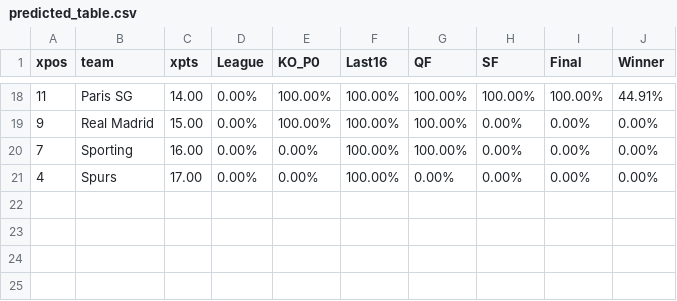
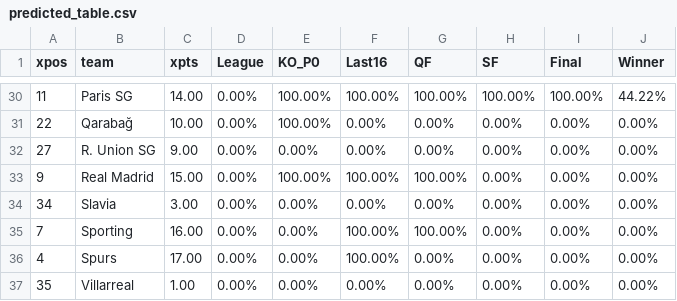
Before and after one commit to salomonmowen/soccer-scraper, a CSV file: predicted_table.csv, drawn as a sheet; only a part is shown, gaps mark what is left out; the diff covers the shown part only.

```diff
--- a/predicted_table.csv
+++ b/predicted_table.csv
@@ -18,4 +30,8 @@ xpos,team,xpts,League,KO_P0,Last16,QF,SF,Final,Winner
-11,Paris SG,14.00,0.00%,100.00%,100.00%,100.00%,100.00%,100.00%,44.91%
+11,Paris SG,14.00,0.00%,100.00%,100.00%,100.00%,100.00%,100.00%,44.22%
+22,Qarabağ,10.00,0.00%,100.00%,0.00%,0.00%,0.00%,0.00%,0.00%
+27,R. Union SG,9.00,0.00%,0.00%,0.00%,0.00%,0.00%,0.00%,0.00%
 9,Real Madrid,15.00,0.00%,100.00%,100.00%,100.00%,0.00%,0.00%,0.00%
+34,Slavia,3.00,0.00%,0.00%,0.00%,0.00%,0.00%,0.00%,0.00%
 7,Sporting,16.00,0.00%,0.00%,100.00%,100.00%,0.00%,0.00%,0.00%
 4,Spurs,17.00,0.00%,0.00%,100.00%,0.00%,0.00%,0.00%,0.00%
+35,Villarreal,1.00,0.00%,0.00%,0.00%,0.00%,0.00%,0.00%,0.00%
```
Also changed, not shown: 12 added rows and 2 edited cells elsewhere in this file.
